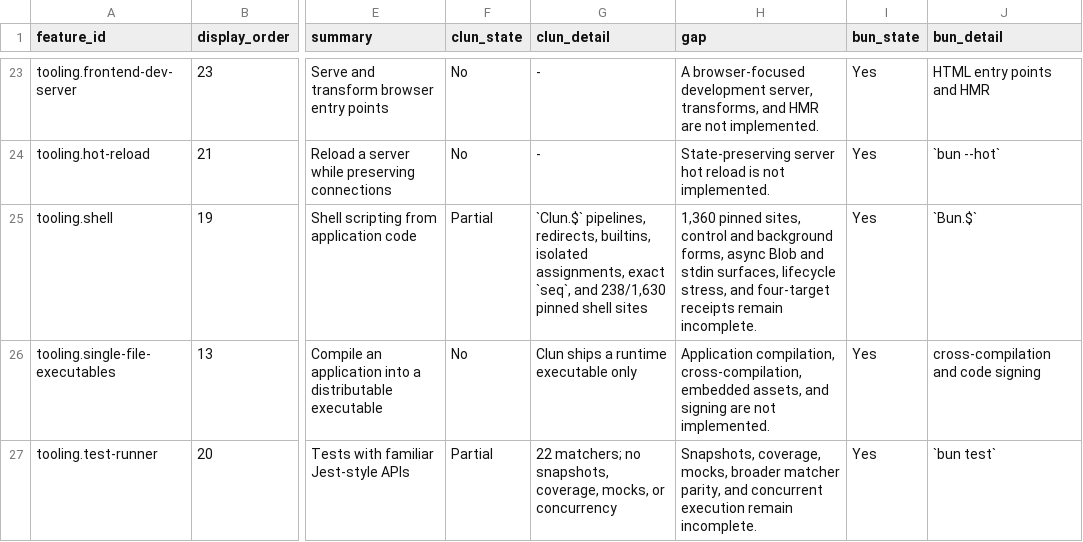
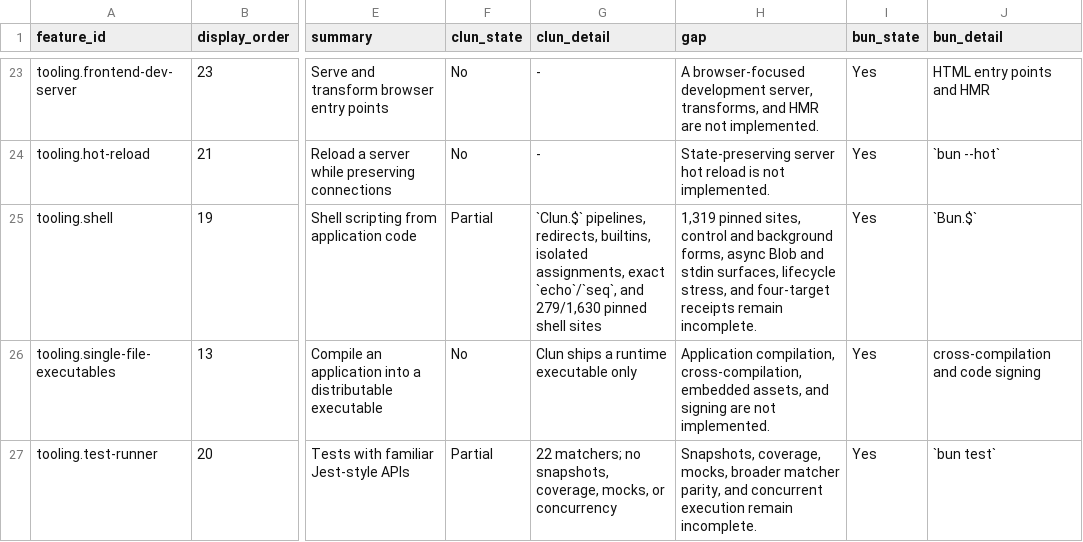
Before and after one commit to theesfeld/clun, a TSV file: compat/features.tsv, drawn as a sheet; only a part is shown, gaps mark what is left out; the diff names each change by its address in the sheet, - before the commit and + after, or states it on an @@ line.

```diff
--- a/compat/features.tsv
+++ b/compat/features.tsv
-G25 (clun_detail): …assignments, exact `seq`, and 238/1,630 pinned shell…
+G25 (clun_detail): …assignments, exact `echo`/`seq`, and 279/1,630 pinned shell…
-H25 (gap): 1,360 pinned sites,…
+H25 (gap): 1,319 pinned sites,…
```
Also changed, not shown: compat/evidence.tsv, 9 other files.
